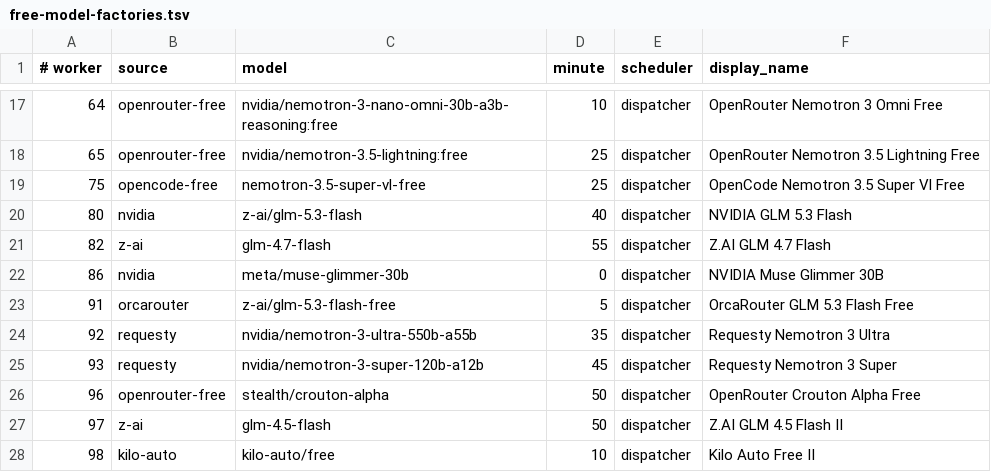
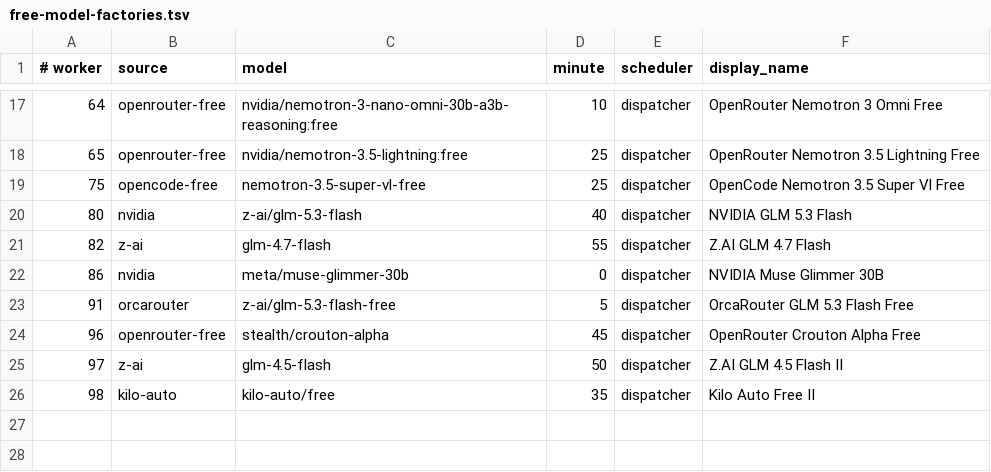
Before and after one commit to JoshCLWren/comic-pile, a TSV file: .github/free-model-factories.tsv, drawn as a sheet; only a part is shown, gaps mark what is left out.

Commit message:
Trim factory roster: retire workers 92/93, reschedule 98 and 96
Retire requesty workers 92/93, move worker 98 (kilo-auto/free) to :35 and worker 96 (stealth/crouton-alpha) to :45. Validator reports 24 external factory lanes (EXIT=0).

Model: crouton-alpha-free

Authoring session: interactive opencode session

```diff
--- a/.github/free-model-factories.tsv
+++ b/.github/free-model-factories.tsv
@@ -23,6 +23,4 @@
 91	orcarouter	z-ai/glm-5.3-flash-free	5	dispatcher	OrcaRouter GLM 5.3 Flash Free
-92	requesty	nvidia/nemotron-3-ultra-550b-a55b	35	dispatcher	Requesty Nemotron 3 Ultra
-93	requesty	nvidia/nemotron-3-super-120b-a12b	45	dispatcher	Requesty Nemotron 3 Super
-96	openrouter-free	stealth/crouton-alpha	50	dispatcher	OpenRouter Crouton Alpha Free
+96	openrouter-free	stealth/crouton-alpha	45	dispatcher	OpenRouter Crouton Alpha Free
 97	z-ai	glm-4.5-flash	50	dispatcher	Z.AI GLM 4.5 Flash II
-98	kilo-auto	kilo-auto/free	10	dispatcher	Kilo Auto Free II
+98	kilo-auto	kilo-auto/free	35	dispatcher	Kilo Auto Free II
```
Also changed, not shown: 2 other files.
